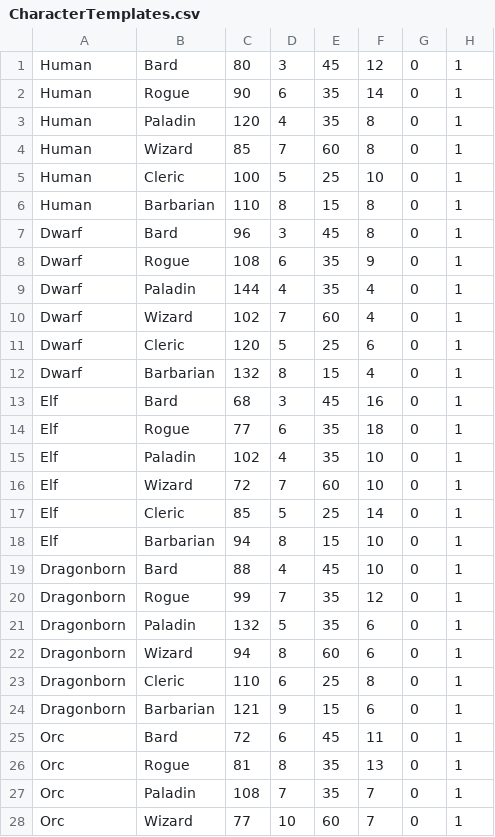
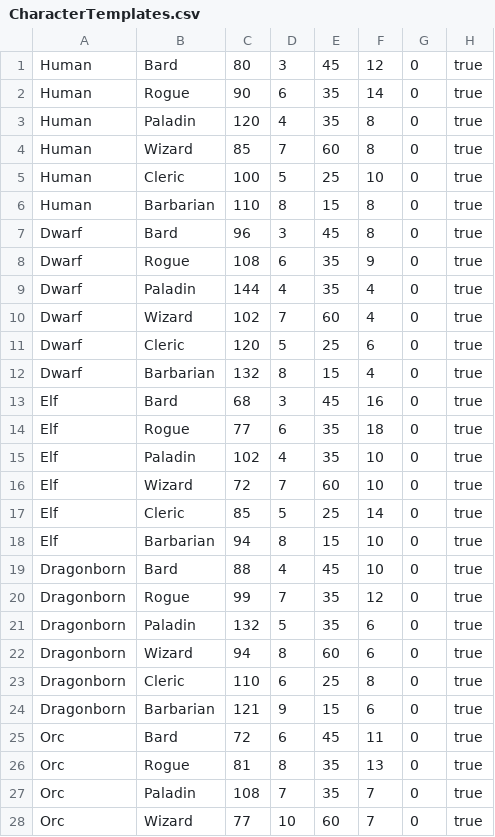
Before and after one commit to IMTB-CS179N/SurmountingSpieth, a CSV file: CharacterTemplates.csv, drawn as a sheet; only a part is shown; the diff covers the shown part only.

```diff
--- a/CharacterTemplates.csv
+++ b/CharacterTemplates.csv
@@ -1,28 +1,28 @@
-Human,Bard,80,3,45,12,0,1
-Human,Rogue,90,6,35,14,0,1
-Human,Paladin,120,4,35,8,0,1
-Human,Wizard,85,7,60,8,0,1
-Human,Cleric,100,5,25,10,0,1
-Human,Barbarian,110,8,15,8,0,1
-Dwarf,Bard,96,3,45,8,0,1
-Dwarf,Rogue,108,6,35,9,0,1
-Dwarf,Paladin,144,4,35,4,0,1
-Dwarf,Wizard,102,7,60,4,0,1
-Dwarf,Cleric,120,5,25,6,0,1
-Dwarf,Barbarian,132,8,15,4,0,1
-Elf,Bard,68,3,45,16,0,1
-Elf,Rogue,77,6,35,18,0,1
-Elf,Paladin,102,4,35,10,0,1
-Elf,Wizard,72,7,60,10,0,1
-Elf,Cleric,85,5,25,14,0,1
-Elf,Barbarian,94,8,15,10,0,1
-Dragonborn,Bard,88,4,45,10,0,1
-Dragonborn,Rogue,99,7,35,12,0,1
-Dragonborn,Paladin,132,5,35,6,0,1
-Dragonborn,Wizard,94,8,60,6,0,1
-Dragonborn,Cleric,110,6,25,8,0,1
-Dragonborn,Barbarian,121,9,15,6,0,1
-Orc,Bard,72,6,45,11,0,1
-Orc,Rogue,81,8,35,13,0,1
-Orc,Paladin,108,7,35,7,0,1
-Orc,Wizard,77,10,60,7,0,1
+Human,Bard,80,3,45,12,0,true
+Human,Rogue,90,6,35,14,0,true
+Human,Paladin,120,4,35,8,0,true
+Human,Wizard,85,7,60,8,0,true
+Human,Cleric,100,5,25,10,0,true
+Human,Barbarian,110,8,15,8,0,true
+Dwarf,Bard,96,3,45,8,0,true
+Dwarf,Rogue,108,6,35,9,0,true
+Dwarf,Paladin,144,4,35,4,0,true
+Dwarf,Wizard,102,7,60,4,0,true
+Dwarf,Cleric,120,5,25,6,0,true
+Dwarf,Barbarian,132,8,15,4,0,true
+Elf,Bard,68,3,45,16,0,true
+Elf,Rogue,77,6,35,18,0,true
+Elf,Paladin,102,4,35,10,0,true
+Elf,Wizard,72,7,60,10,0,true
+Elf,Cleric,85,5,25,14,0,true
+Elf,Barbarian,94,8,15,10,0,true
+Dragonborn,Bard,88,4,45,10,0,true
+Dragonborn,Rogue,99,7,35,12,0,true
+Dragonborn,Paladin,132,5,35,6,0,true
+Dragonborn,Wizard,94,8,60,6,0,true
+Dragonborn,Cleric,110,6,25,8,0,true
+Dragonborn,Barbarian,121,9,15,6,0,true
+Orc,Bard,72,6,45,11,0,true
+Orc,Rogue,81,8,35,13,0,true
+Orc,Paladin,108,7,35,7,0,true
+Orc,Wizard,77,10,60,7,0,true
```
Also changed, not shown: 2 edited cells elsewhere in this file, 2 other files.
